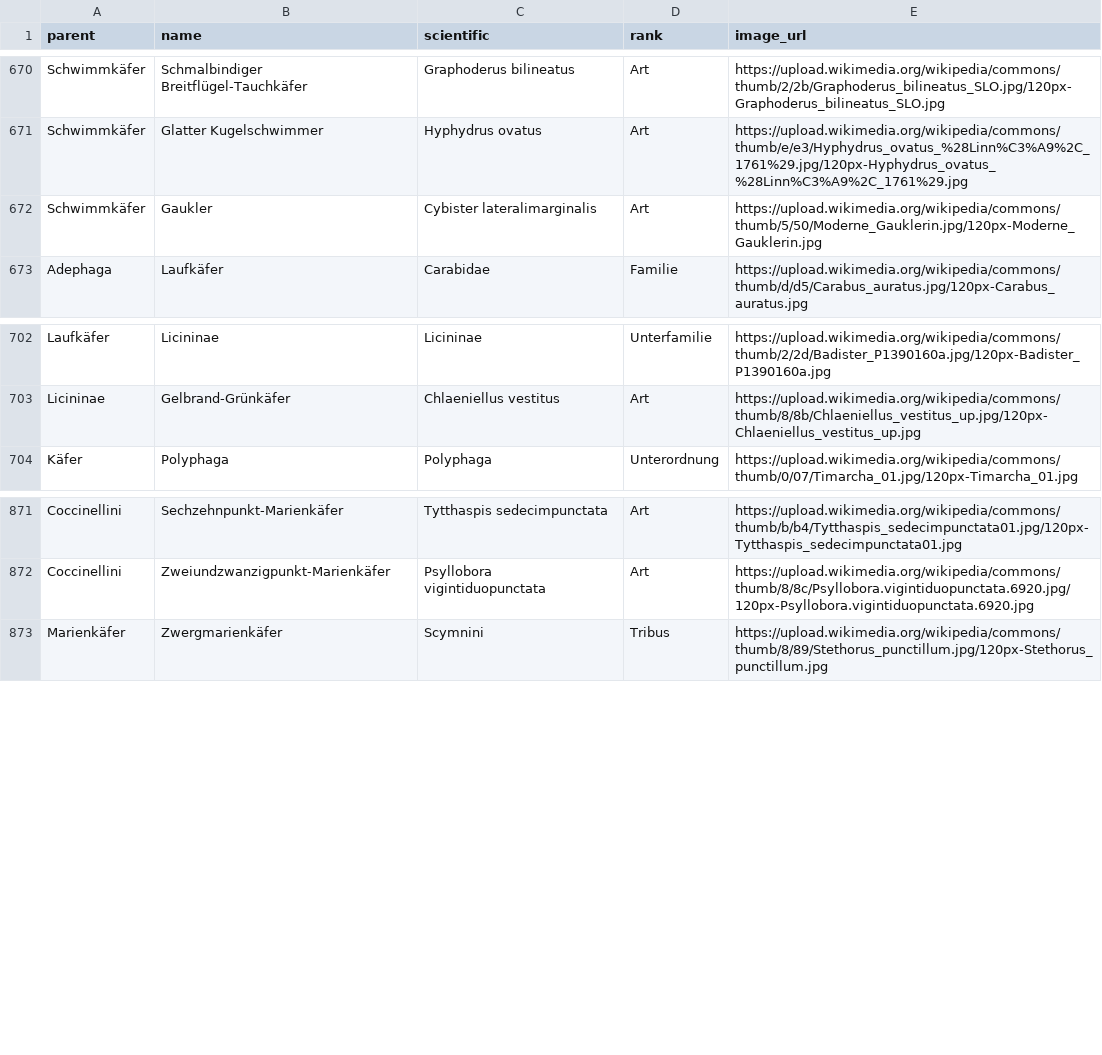
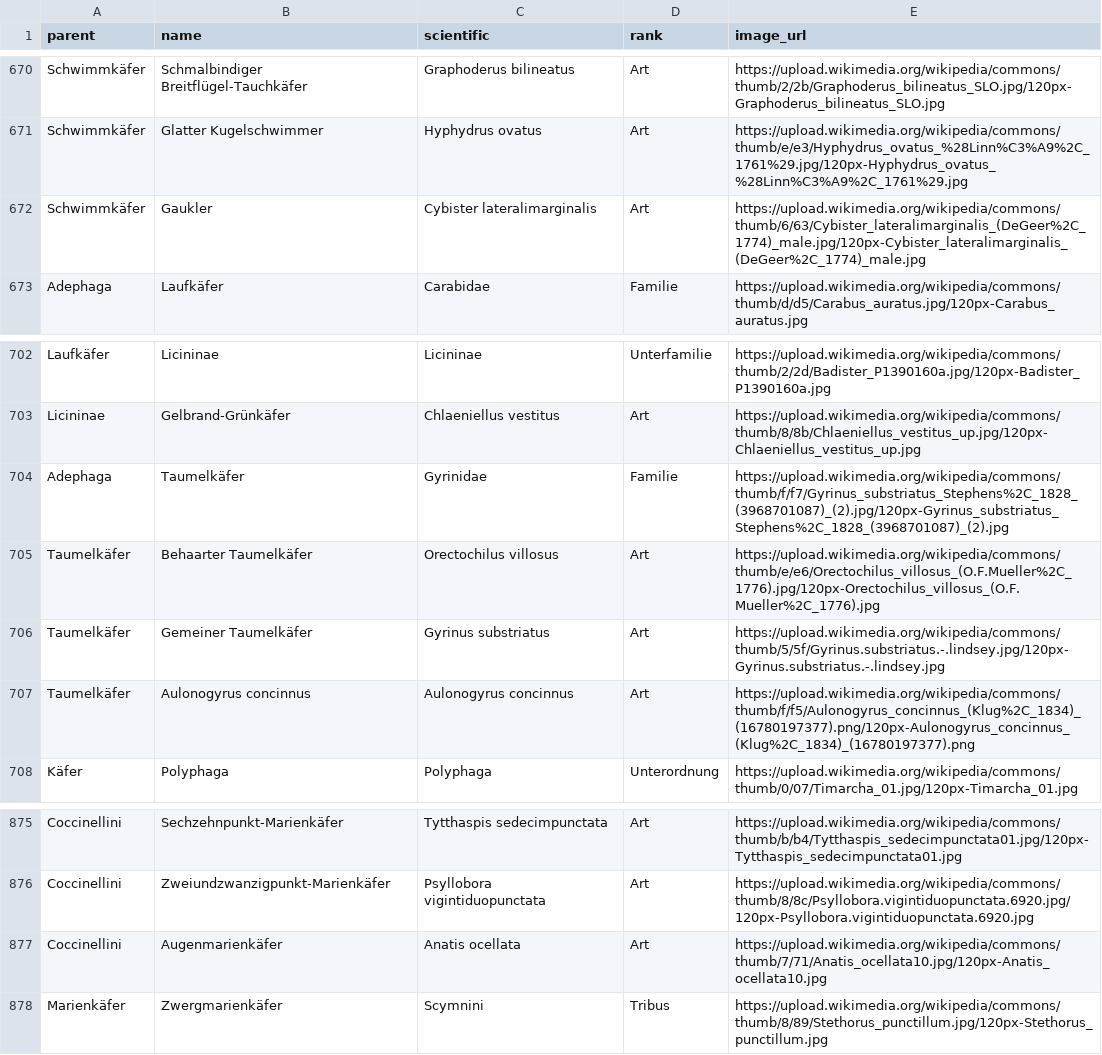
Before and after one commit to stibu81/taxonomyData, a CSV file: taxonomy.csv, drawn as a sheet; only a part is shown, gaps mark what is left out.

Commit message:
add some beetles

```diff
--- a/taxonomy.csv
+++ b/taxonomy.csv
@@ -671,3 +671,3 @@ Schwimmkäfer,Schmalbindiger Breitflügel-Tauchkäfer,Graphoderus bilineatus,Art
 Schwimmkäfer,Glatter Kugelschwimmer,Hyphydrus ovatus,Art,https://upload.wikimedia.org/wikipedia/commons/thumb/e/e3/Hyphydrus_ovatus_%28Linn%C3%A9%2C_1761%29.jpg/120px-Hyphydrus_ovatus_%28Linn%C3%A9%2C_1761%29.jpg
-Schwimmkäfer,Gaukler,Cybister lateralimarginalis,Art,https://upload.wikimedia.org/wikipedia/commons/thumb/5/50/Moderne_Gauklerin.jpg/120px-Moderne_Gauklerin.jpg
+Schwimmkäfer,Gaukler,Cybister lateralimarginalis,Art,https://upload.wikimedia.org/wikipedia/commons/thumb/6/63/Cybister_lateralimarginalis_(DeGeer%2C_1774)_male.jpg/120px-Cybister_lateralimarginalis_(DeGeer%2C_1774)_male.jpg
 Adephaga,Laufkäfer,Carabidae,Familie,https://upload.wikimedia.org/wikipedia/commons/thumb/d/d5/Carabus_auratus.jpg/120px-Carabus_auratus.jpg
@@ -703,2 +703,6 @@ Laufkäfer,Licininae,Licininae,Unterfamilie,https://upload.wikimedia.org/wikiped
 Licininae,Gelbrand-Grünkäfer,Chlaeniellus vestitus,Art,https://upload.wikimedia.org/wikipedia/commons/thumb/8/8b/Chlaeniellus_vestitus_up.jpg/120px-Chlaeniellus_vestitus_up.jpg
+Adephaga,Taumelkäfer,Gyrinidae,Familie,https://upload.wikimedia.org/wikipedia/commons/thumb/f/f7/Gyrinus_substriatus_Stephens%2C_1828_(3968701087)_(2).jpg/120px-Gyrinus_substriatus_Stephens%2C_1828_(3968701087)_(2).jpg
+Taumelkäfer,Behaarter Taumelkäfer,Orectochilus villosus,Art,https://upload.wikimedia.org/wikipedia/commons/thumb/e/e6/Orectochilus_villosus_(O.F.Mueller%2C_1776).jpg/120px-Orectochilus_villosus_(O.F.Mueller%2C_1776).jpg
+Taumelkäfer,Gemeiner Taumelkäfer,Gyrinus substriatus,Art,https://upload.wikimedia.org/wikipedia/commons/thumb/5/5f/Gyrinus.substriatus.-.lindsey.jpg/120px-Gyrinus.substriatus.-.lindsey.jpg
+Taumelkäfer,Aulonogyrus concinnus,Aulonogyrus concinnus,Art,https://upload.wikimedia.org/wikipedia/commons/thumb/f/f5/Aulonogyrus_concinnus_(Klug%2C_1834)_(16780197377).png/120px-Aulonogyrus_concinnus_(Klug%2C_1834)_(16780197377).png
 Käfer,Polyphaga,Polyphaga,Unterordnung,https://upload.wikimedia.org/wikipedia/commons/thumb/0/07/Timarcha_01.jpg/120px-Timarcha_01.jpg
@@ -872,2 +876,3 @@ Coccinellini,Sechzehnpunkt-Marienkäfer,Tytthaspis sedecimpunctata,Art,https://u
 Coccinellini,Zweiundzwanzigpunkt-Marienkäfer,Psyllobora vigintiduopunctata,Art,https://upload.wikimedia.org/wikipedia/commons/thumb/8/8c/Psyllobora.vigintiduopunctata.6920.jpg/120px-Psyllobora.vigintiduopunctata.6920.jpg
+Coccinellini,Augenmarienkäfer,Anatis ocellata,Art,https://upload.wikimedia.org/wikipedia/commons/thumb/7/71/Anatis_ocellata10.jpg/120px-Anatis_ocellata10.jpg
 Marienkäfer,Zwergmarienkäfer,Scymnini,Tribus,https://upload.wikimedia.org/wikipedia/commons/thumb/8/89/Stethorus_punctillum.jpg/120px-Stethorus_punctillum.jpg
```
